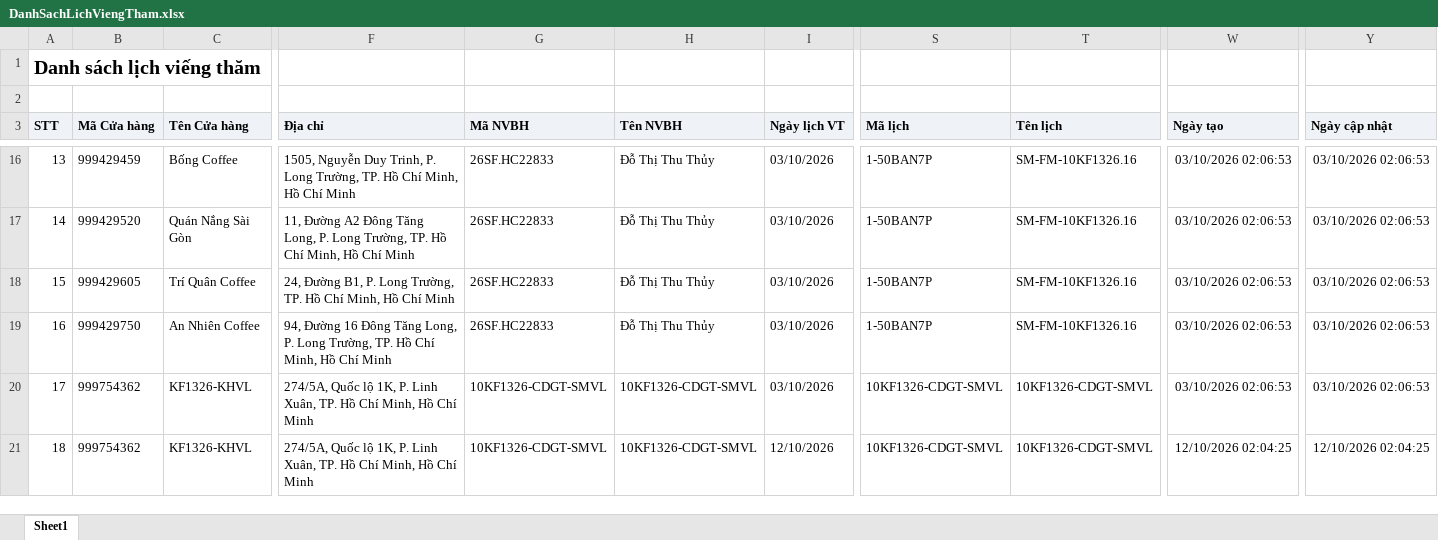
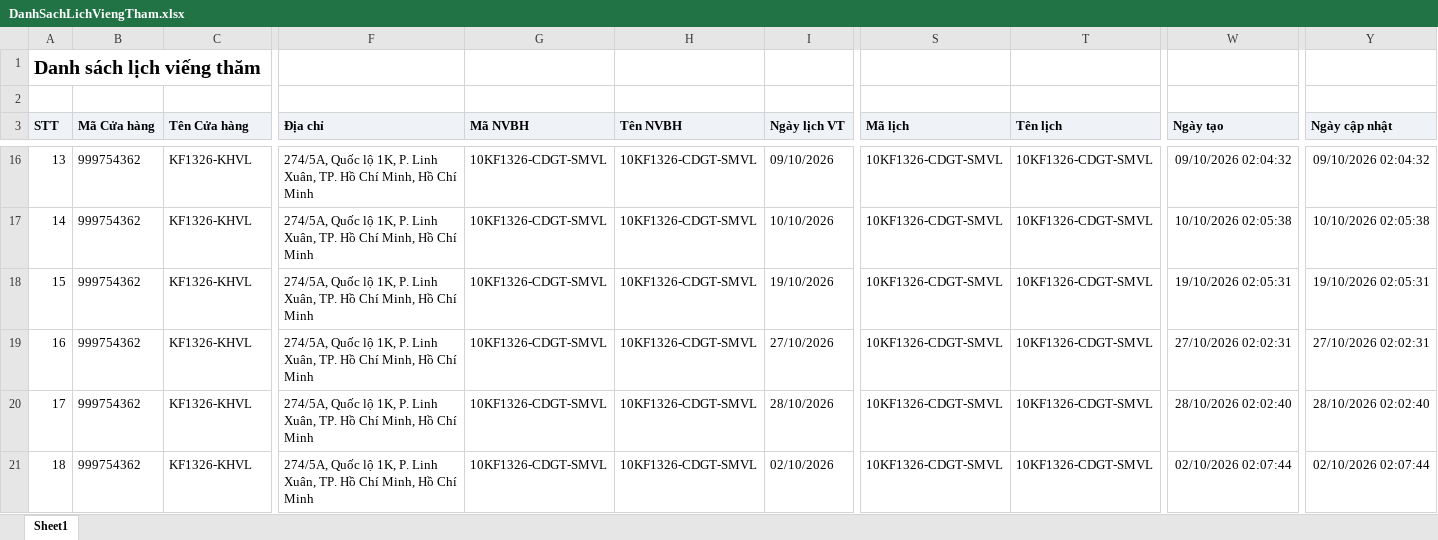
Before and after one commit to Tantt2026/Vyntt_Dashboard, an Excel workbook: data/Thang10/DanhSachLichViengTham.xlsx, sheet Sheet1, drawn as a sheet; only a part is shown, gaps mark what is left out; values as stored, in another font and other column widths than the file's, no borders; the diff covers the shown part only; the diff names each change by its address in the sheet, - before the commit and + after, or states it on an @@ line.

```diff
--- a/data/Thang10/DanhSachLichViengTham.xlsx (sheet Sheet1)
+++ b/data/Thang10/DanhSachLichViengTham.xlsx (sheet Sheet1)
-B16 (Mã Cửa hàng): 999429459
+B16 (Mã Cửa hàng): 999754362
-C16 (Tên Cửa hàng): Bống Coffee
+C16 (Tên Cửa hàng): KF1326-KHVL
-F16 (Địa chỉ): 1505, Nguyễn Duy Trinh, P. Long Trường, TP. Hồ…
+F16 (Địa chỉ): 274/5A, Quốc lộ 1K, P. Linh Xuân, TP. Hồ…
-G16:G19 (Mã NVBH): 26SF.HC22833
+G16:G19 (Mã NVBH): 10KF1326-CDGT-SMVL
-H16:H19 (Tên NVBH): Đỗ Thị Thu Thủy
+H16:H19 (Tên NVBH): 10KF1326-CDGT-SMVL
-I16 (Ngày lịch VT): 03/10/2026
+I16 (Ngày lịch VT): 09/10/2026
-S16:S19 (Mã lịch): 1-50BAN7P
+S16:S19 (Mã lịch): 10KF1326-CDGT-SMVL
-T16:T19 (Tên lịch): SM-FM-10KF1326.16
+T16:T19 (Tên lịch): 10KF1326-CDGT-SMVL
-W16 (Ngày tạo): 03/10/2026 02:06:53
+W16 (Ngày tạo): 09/10/2026 02:04:32
-Y16 (Ngày cập nhật): 03/10/2026 02:06:53
+Y16 (Ngày cập nhật): 09/10/2026 02:04:32
-B17 (Mã Cửa hàng): 999429520
+B17 (Mã Cửa hàng): 999754362
-C17 (Tên Cửa hàng): Quán Nắng Sài Gòn
+C17 (Tên Cửa hàng): KF1326-KHVL
-F17 (Địa chỉ): 11, Đường A2 Đông Tăng Long, P. Long Trường, TP. Hồ…
+F17 (Địa chỉ): 274/5A, Quốc lộ 1K, P. Linh Xuân, TP. Hồ…
-I17 (Ngày lịch VT): 03/10/2026
+I17 (Ngày lịch VT): 10/10/2026
-W17 (Ngày tạo): 03/10/2026 02:06:53
+W17 (Ngày tạo): 10/10/2026 02:05:38
-Y17 (Ngày cập nhật): 03/10/2026 02:06:53
+Y17 (Ngày cập nhật): 10/10/2026 02:05:38
-B18 (Mã Cửa hàng): 999429605
+B18 (Mã Cửa hàng): 999754362
-C18 (Tên Cửa hàng): Trí Quân Coffee
+C18 (Tên Cửa hàng): KF1326-KHVL
-F18 (Địa chỉ): 24, Đường B1, P. Long Trường, TP. Hồ…
+F18 (Địa chỉ): 274/5A, Quốc lộ 1K, P. Linh Xuân, TP. Hồ…
-I18 (Ngày lịch VT): 03/10/2026
+I18 (Ngày lịch VT): 19/10/2026
-W18 (Ngày tạo): 03/10/2026 02:06:53
+W18 (Ngày tạo): 19/10/2026 02:05:31
-Y18 (Ngày cập nhật): 03/10/2026 02:06:53
+Y18 (Ngày cập nhật): 19/10/2026 02:05:31
-B19 (Mã Cửa hàng): 999429750
+B19 (Mã Cửa hàng): 999754362
-C19 (Tên Cửa hàng): An Nhiên Coffee
+C19 (Tên Cửa hàng): KF1326-KHVL
-F19 (Địa chỉ): 94, Đường 16 Đông Tăng Long, P. Long Trường, TP. Hồ…
+F19 (Địa chỉ): 274/5A, Quốc lộ 1K, P. Linh Xuân, TP. Hồ…
-I19 (Ngày lịch VT): 03/10/2026
+I19 (Ngày lịch VT): 27/10/2026
-W19 (Ngày tạo): 03/10/2026 02:06:53
+W19 (Ngày tạo): 27/10/2026 02:02:31
-Y19 (Ngày cập nhật): 03/10/2026 02:06:53
+Y19 (Ngày cập nhật): 27/10/2026 02:02:31
-I20 (Ngày lịch VT): 03/10/2026
+I20 (Ngày lịch VT): 28/10/2026
-W20 (Ngày tạo): 03/10/2026 02:06:53
+W20 (Ngày tạo): 28/10/2026 02:02:40
-Y20 (Ngày cập nhật): 03/10/2026 02:06:53
+Y20 (Ngày cập nhật): 28/10/2026 02:02:40
-I21 (Ngày lịch VT): 12/10/2026
+I21 (Ngày lịch VT): 02/10/2026
-W21 (Ngày tạo): 12/10/2026 02:04:25
+W21 (Ngày tạo): 02/10/2026 02:07:44
-Y21 (Ngày cập nhật): 12/10/2026 02:04:25
+Y21 (Ngày cập nhật): 02/10/2026 02:07:44
```
Also changed, not shown: 168 edited cells elsewhere in this sheet, data/Thang10/DANH_SACH_KET_QUA_CUA_HANG_THAM_GIA_CHUONG_TRINH.xlsx, data/Thang10/DanhSachXetBoHinhTrungBay.xlsx, 2 other files.
